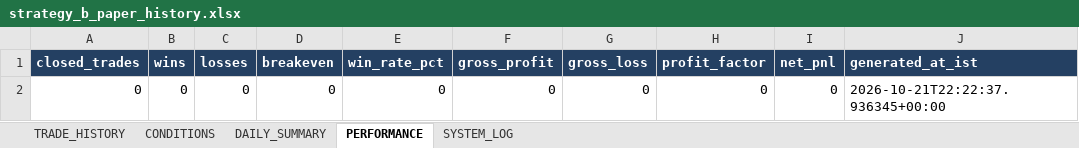
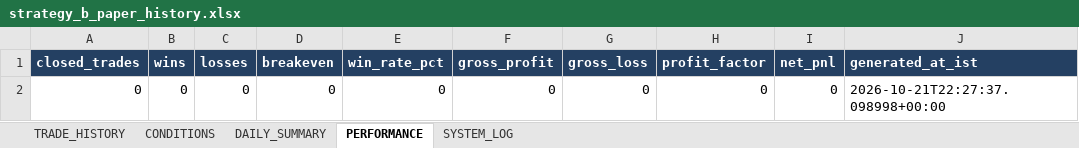
Before and after one commit to arvindpca/NIFTY-POC24-SMC5M, an Excel workbook: data/strategy_b_paper_history.xlsx, sheet PERFORMANCE, drawn as a sheet; values as stored, in another font and other column widths than the file's, no borders; the diff names each change by its address in the sheet, - before the commit and + after, or states it on an @@ line.

```diff
--- a/data/strategy_b_paper_history.xlsx (sheet PERFORMANCE)
+++ b/data/strategy_b_paper_history.xlsx (sheet PERFORMANCE)
-J2 (generated_at_ist): 2026-10-21T22:22:37.936345+00:00
+J2 (generated_at_ist): 2026-10-21T22:27:37.098998+00:00
```
